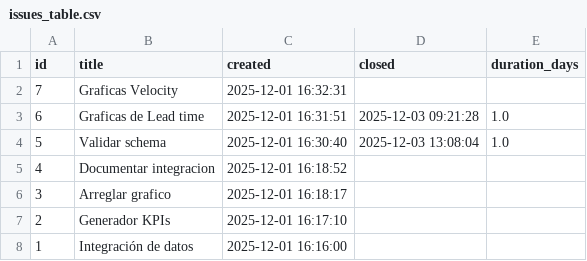
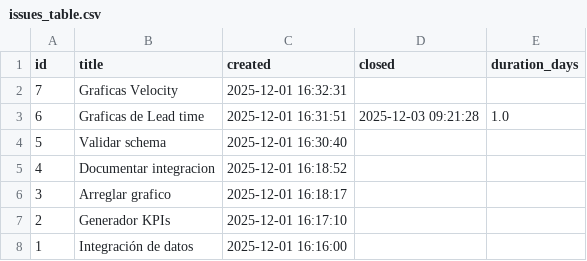
Before and after one commit to Perry-Multi-LLM/gobernanza-agil, a CSV file: metrics/issues_table.csv, drawn as a sheet.

```diff
--- a/metrics/issues_table.csv
+++ b/metrics/issues_table.csv
@@ -3,3 +3,3 @@ id,title,created,closed,duration_days
 6,Graficas de Lead time,2025-12-01 16:31:51,2025-12-03 09:21:28,1.0
-5,Validar schema,2025-12-01 16:30:40,2025-12-03 13:08:04,1.0
+5,Validar schema,2025-12-01 16:30:40,,
 4,Documentar integracion,2025-12-01 16:18:52,,
```
Also changed, not shown: 3 other files.
